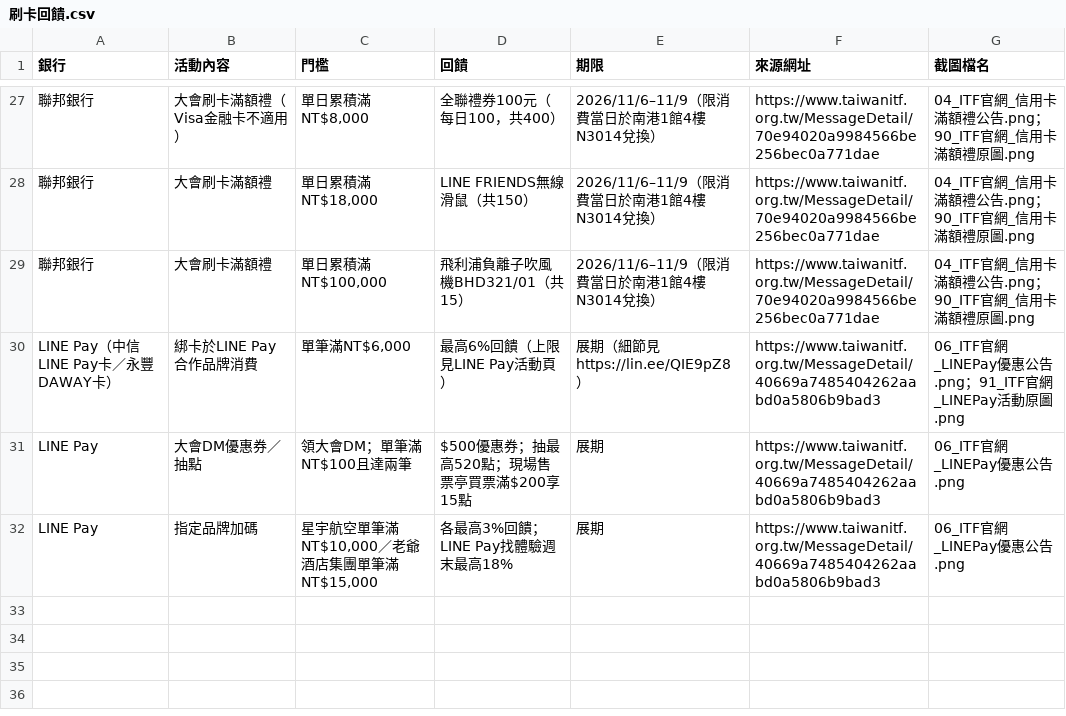
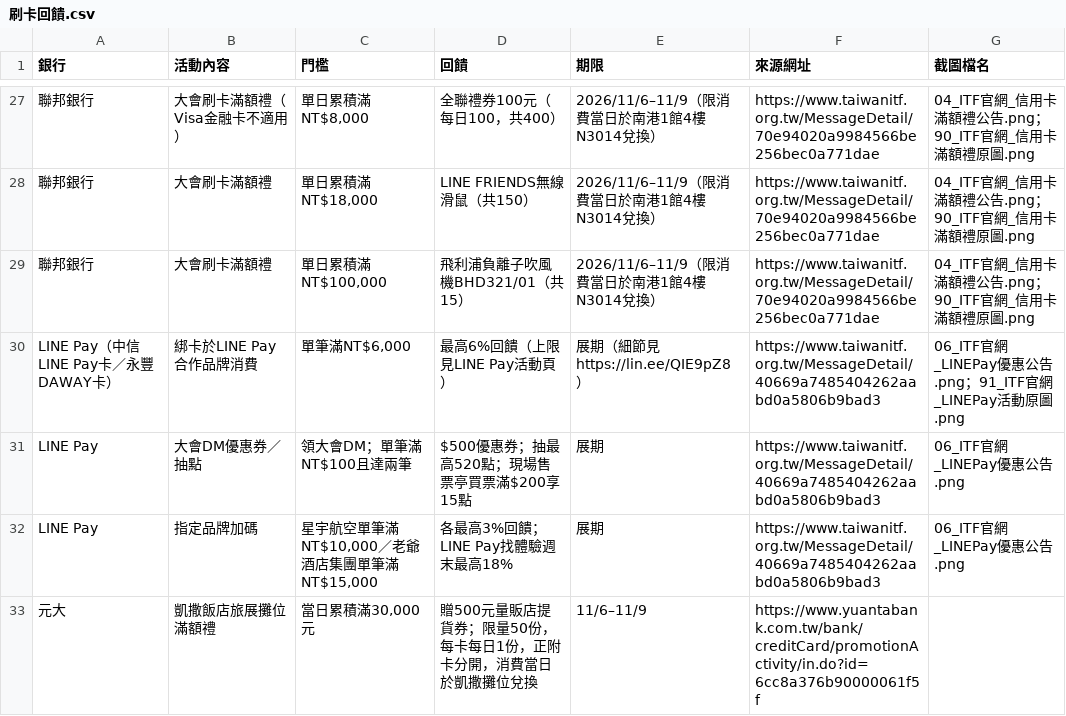
Before and after one commit to fullmodel-star/itf-2026-deals, a CSV file: 00_官方總覽/刷卡回饋.csv, drawn as a sheet; only a part is shown, gaps mark what is left out.

```diff
--- a/00_官方總覽/刷卡回饋.csv
+++ b/00_官方總覽/刷卡回饋.csv
@@ -32 +32,2 @@ LINE Pay,大會DM優惠券／抽點,領大會DM；單筆滿NT$100且達兩筆,$5
 LINE Pay,指定品牌加碼,"星宇航空單筆滿NT$10,000／老爺酒店集團單筆滿NT$15,000",各最高3%回饋；LINE Pay找體驗週末最高18%,展期,https://www.taiwanitf.org.tw/MessageDetail/40669a7485404262aabd0a5806b9bad3,06_ITF官網_LINEPay優惠公告.png
+元大,凱撒飯店旅展攤位滿額禮,"當日累積滿30,000元",贈500元量販店提貨券；限量50份，每卡每日1份，正附卡分開，消費當日於凱撒攤位兌換,11/6–11/9,https://www.yuantabank.com.tw/bank/creditCard/promotionActivity/in.do?id=6cc8a376b90000061f5f,
```
Also changed, not shown: 00_官方總覽/限時搶購時程表.csv, 01_國內住宿/國內住宿優惠.csv, 3 other files.
